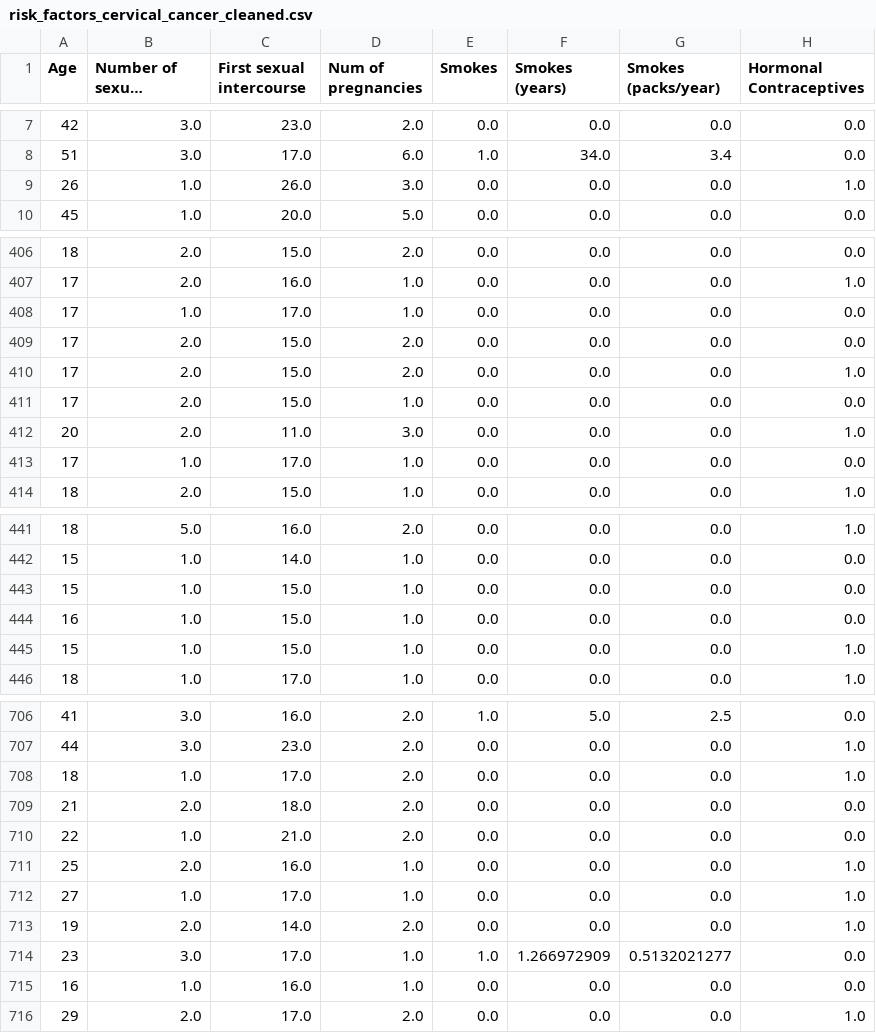
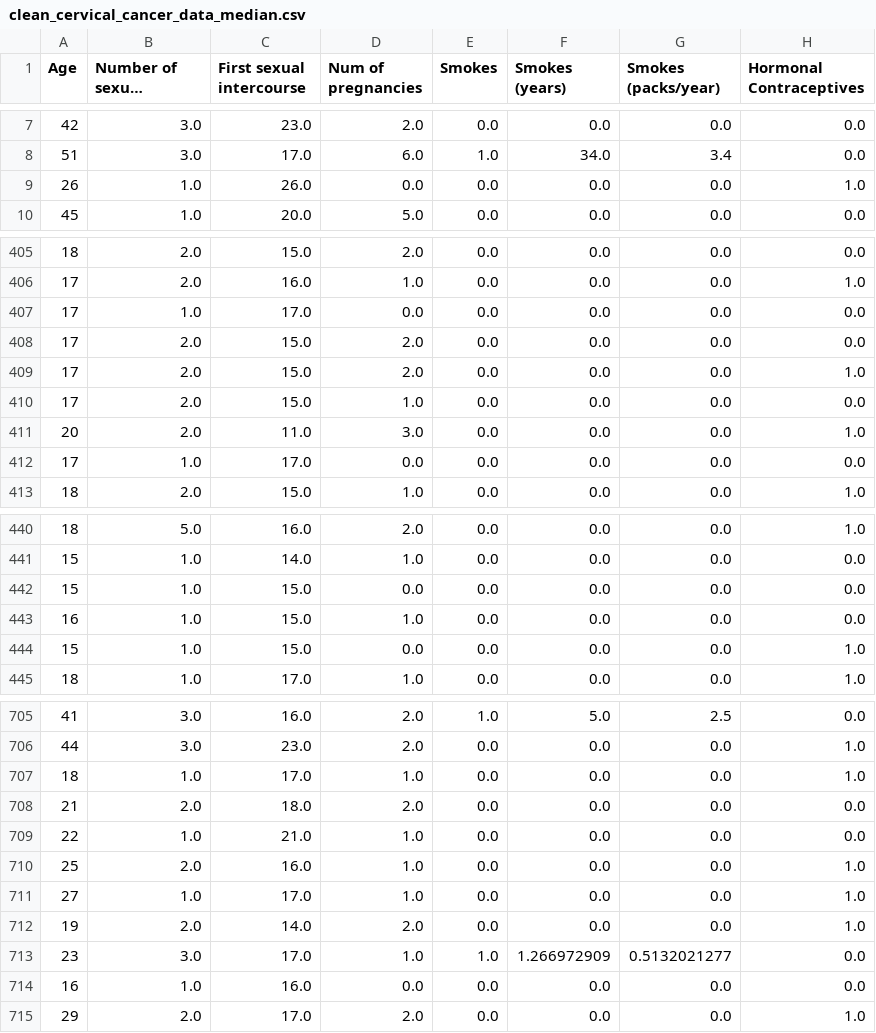
Before and after one commit to lego-ri/Case_study_200325, a CSV file: data/clean_cervical_cancer_data_median.csv (was data/risk_factors_cervical_cancer_cleaned.csv), drawn as a sheet; only a part is shown, gaps mark what is left out; long unchanged cells end in …; addresses are those after the commit; the diff covers the shown part only; the diff names each change by its address in the sheet, - before the commit and + after, or states it on an @@ line.

```diff
--- a/data/risk_factors_cervical_cancer_cleaned.csv
+++ b/data/clean_cervical_cancer_data_median.csv
-D9 (Num of pregnancies): 3.0
+D9 (Num of pregnancies): 0.0
-D407 (Num of pregnancies): 1.0
+D407 (Num of pregnancies): 0.0
-D412 (Num of pregnancies): 1.0
+D412 (Num of pregnancies): 0.0
-D442 (Num of pregnancies): 1.0
+D442 (Num of pregnancies): 0.0
-D444 (Num of pregnancies): 1.0
+D444 (Num of pregnancies): 0.0
-D707 (Num of pregnancies): 2.0
+D707 (Num of pregnancies): 1.0
-D709 (Num of pregnancies): 2.0
+D709 (Num of pregnancies): 1.0
-D714 (Num of pregnancies): 1.0
+D714 (Num of pregnancies): 0.0
```
Also changed, not shown: 2 removed rows and 28 edited cells elsewhere in this file, 6 other files.
